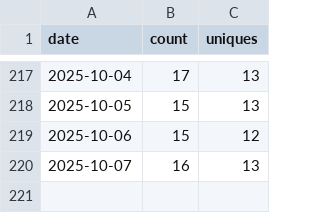
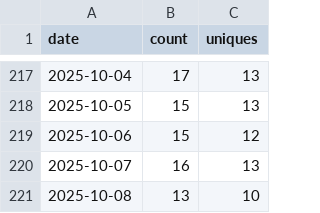
Before and after one commit to lulunac27a/github-repo-traffic-stats, a CSV file: data/github_clones/github-stat.csv, drawn as a sheet; only a part is shown, gaps mark what is left out.

Commit message:
data update

```diff
--- a/data/github_clones/github-stat.csv
+++ b/data/github_clones/github-stat.csv
@@ -220 +220,2 @@ date,count,uniques
 2025-10-07,16,13
+2025-10-08,13,10
```
Also changed, not shown: data/github_clones/endless-task-list-adventure.csv, data/github_clones/flask-endless-task-list-app.csv, 9 other files.
